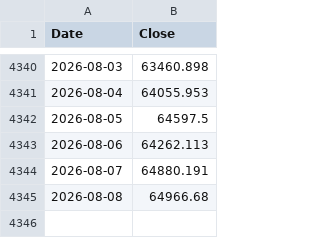
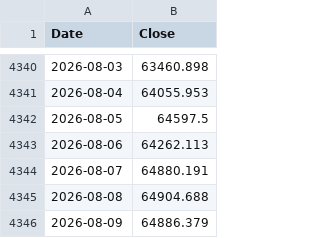
Before and after one commit to hong4137/market-watcher, a CSV file: docs/data/ext/btc.csv, drawn as a sheet; only a part is shown, gaps mark what is left out.

```diff
--- a/docs/data/ext/btc.csv
+++ b/docs/data/ext/btc.csv
@@ -4344,2 +4344,3 @@
 2026-08-07,64880.191
-2026-08-08,64966.68
+2026-08-08,64904.688
+2026-08-09,64886.379
```
Also changed, not shown: docs/data/epu.csv, docs/data/ext/copper.csv, 2 other files.
